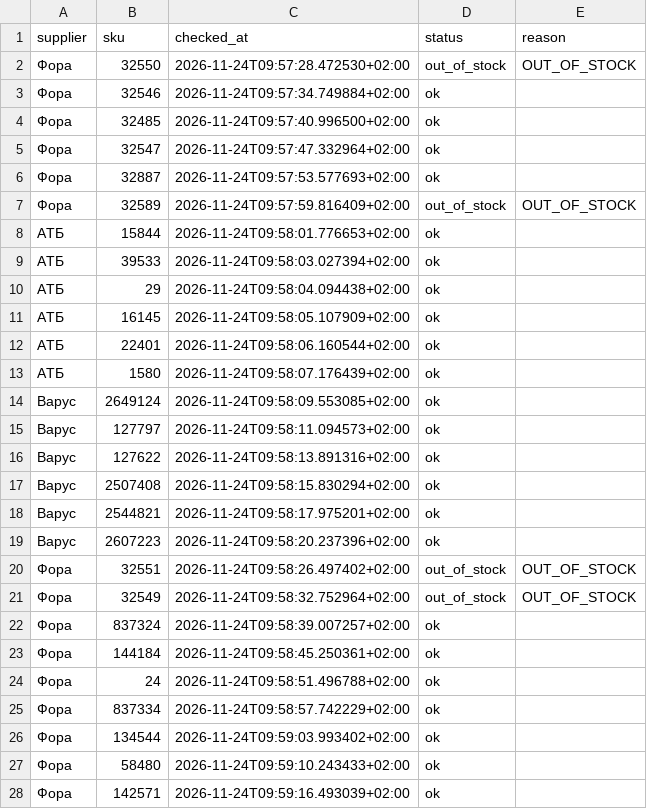
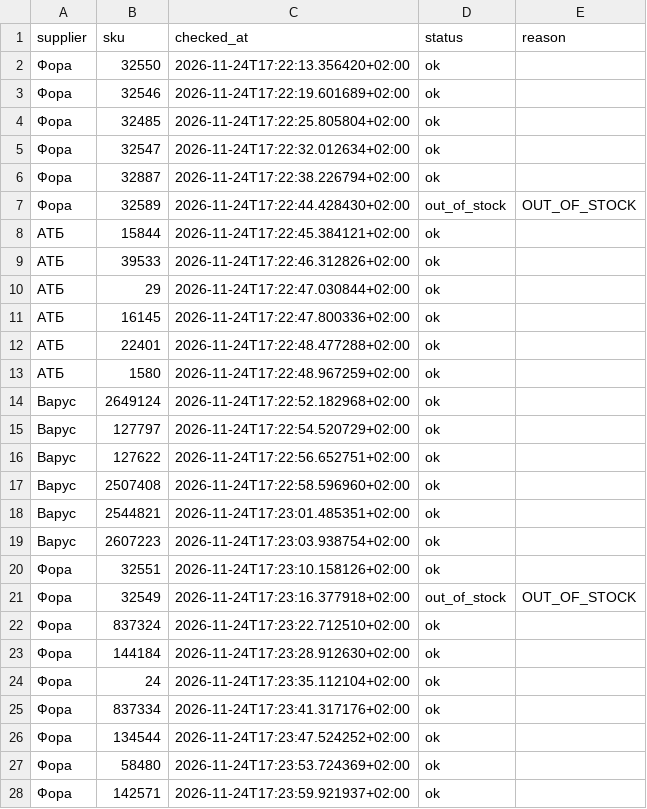
Before and after one commit to Divisible/supplier-price-monitor, a CSV file: data/collection_status.csv, drawn as a sheet; only a part is shown; the diff covers the shown part only.

```diff
--- a/data/collection_status.csv
+++ b/data/collection_status.csv
@@ -1,28 +1,28 @@
 supplier,sku,checked_at,status,reason
-Фора,32550,2026-11-24T09:57:28.472530+02:00,out_of_stock,OUT_OF_STOCK
-Фора,32546,2026-11-24T09:57:34.749884+02:00,ok,
-Фора,32485,2026-11-24T09:57:40.996500+02:00,ok,
-Фора,32547,2026-11-24T09:57:47.332964+02:00,ok,
-Фора,32887,2026-11-24T09:57:53.577693+02:00,ok,
-Фора,32589,2026-11-24T09:57:59.816409+02:00,out_of_stock,OUT_OF_STOCK
-АТБ,15844,2026-11-24T09:58:01.776653+02:00,ok,
-АТБ,39533,2026-11-24T09:58:03.027394+02:00,ok,
-АТБ,29,2026-11-24T09:58:04.094438+02:00,ok,
-АТБ,16145,2026-11-24T09:58:05.107909+02:00,ok,
-АТБ,22401,2026-11-24T09:58:06.160544+02:00,ok,
-АТБ,1580,2026-11-24T09:58:07.176439+02:00,ok,
-Варус,2649124,2026-11-24T09:58:09.553085+02:00,ok,
-Варус,127797,2026-11-24T09:58:11.094573+02:00,ok,
-Варус,127622,2026-11-24T09:58:13.891316+02:00,ok,
-Варус,2507408,2026-11-24T09:58:15.830294+02:00,ok,
-Варус,2544821,2026-11-24T09:58:17.975201+02:00,ok,
-Варус,2607223,2026-11-24T09:58:20.237396+02:00,ok,
-Фора,32551,2026-11-24T09:58:26.497402+02:00,out_of_stock,OUT_OF_STOCK
-Фора,32549,2026-11-24T09:58:32.752964+02:00,out_of_stock,OUT_OF_STOCK
-Фора,837324,2026-11-24T09:58:39.007257+02:00,ok,
-Фора,144184,2026-11-24T09:58:45.250361+02:00,ok,
-Фора,24,2026-11-24T09:58:51.496788+02:00,ok,
-Фора,837334,2026-11-24T09:58:57.742229+02:00,ok,
-Фора,134544,2026-11-24T09:59:03.993402+02:00,ok,
-Фора,58480,2026-11-24T09:59:10.243433+02:00,ok,
-Фора,142571,2026-11-24T09:59:16.493039+02:00,ok,
+Фора,32550,2026-11-24T17:22:13.356420+02:00,ok,
+Фора,32546,2026-11-24T17:22:19.601689+02:00,ok,
+Фора,32485,2026-11-24T17:22:25.805804+02:00,ok,
+Фора,32547,2026-11-24T17:22:32.012634+02:00,ok,
+Фора,32887,2026-11-24T17:22:38.226794+02:00,ok,
+Фора,32589,2026-11-24T17:22:44.428430+02:00,out_of_stock,OUT_OF_STOCK
+АТБ,15844,2026-11-24T17:22:45.384121+02:00,ok,
+АТБ,39533,2026-11-24T17:22:46.312826+02:00,ok,
+АТБ,29,2026-11-24T17:22:47.030844+02:00,ok,
+АТБ,16145,2026-11-24T17:22:47.800336+02:00,ok,
+АТБ,22401,2026-11-24T17:22:48.477288+02:00,ok,
+АТБ,1580,2026-11-24T17:22:48.967259+02:00,ok,
+Варус,2649124,2026-11-24T17:22:52.182968+02:00,ok,
+Варус,127797,2026-11-24T17:22:54.520729+02:00,ok,
+Варус,127622,2026-11-24T17:22:56.652751+02:00,ok,
+Варус,2507408,2026-11-24T17:22:58.596960+02:00,ok,
+Варус,2544821,2026-11-24T17:23:01.485351+02:00,ok,
+Варус,2607223,2026-11-24T17:23:03.938754+02:00,ok,
+Фора,32551,2026-11-24T17:23:10.158126+02:00,ok,
+Фора,32549,2026-11-24T17:23:16.377918+02:00,out_of_stock,OUT_OF_STOCK
+Фора,837324,2026-11-24T17:23:22.712510+02:00,ok,
+Фора,144184,2026-11-24T17:23:28.912630+02:00,ok,
+Фора,24,2026-11-24T17:23:35.112104+02:00,ok,
+Фора,837334,2026-11-24T17:23:41.317176+02:00,ok,
+Фора,134544,2026-11-24T17:23:47.524252+02:00,ok,
+Фора,58480,2026-11-24T17:23:53.724369+02:00,ok,
+Фора,142571,2026-11-24T17:23:59.921937+02:00,ok,
```
Also changed, not shown: 34 edited cells elsewhere in this file, data/price_history.csv.
